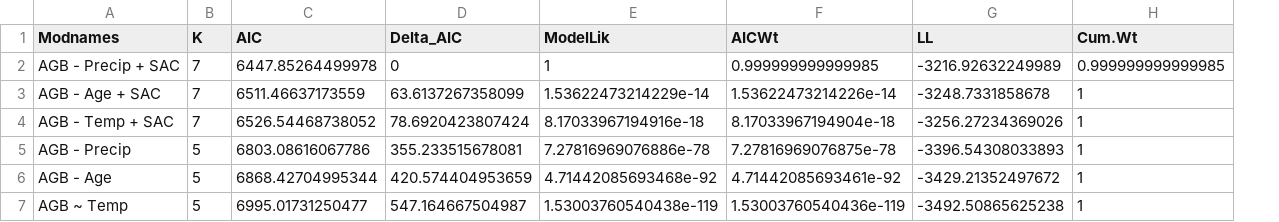
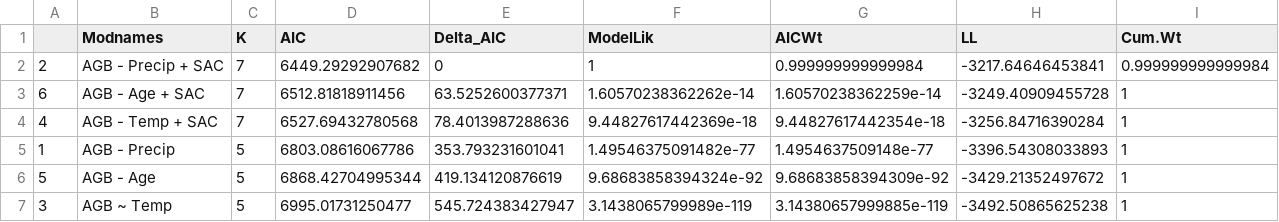
Before and after one commit to phil-martin-research/Liu_reanalysis, a CSV file: Results/LIUmodels_SAC.csv, drawn as a sheet; addresses are those after the commit; the diff names each change by its address in the sheet, - before the commit and + after, or states it on an @@ line.

Commit message:
Recreated result model comparison tables

```diff
--- a/Results/LIUmodels_SAC.csv
+++ b/Results/LIUmodels_SAC.csv
+column A, rows 2-7: 2 | 6 | 4 | 1 | 5 | 3
-D2 (AIC): 6447.85264499978
+D2 (AIC): 6449.29292907682
-G2 (AICWt): 0.999999999999985
+G2 (AICWt): 0.999999999999984
-H2 (LL): -3216.92632249989
+H2 (LL): -3217.64646453841
-I2 (Cum.Wt): 0.999999999999985
+I2 (Cum.Wt): 0.999999999999984
-D3 (AIC): 6511.46637173559
+D3 (AIC): 6512.81818911456
-E3 (Delta_AIC): 63.6137267358099
+E3 (Delta_AIC): 63.5252600377371
-F3 (ModelLik): 1.53622473214229e-14
+F3 (ModelLik): 1.60570238362262e-14
-G3 (AICWt): 1.53622473214226e-14
+G3 (AICWt): 1.60570238362259e-14
-H3 (LL): -3248.7331858678
+H3 (LL): -3249.40909455728
-D4 (AIC): 6526.54468738052
+D4 (AIC): 6527.69432780568
-E4 (Delta_AIC): 78.6920423807424
+E4 (Delta_AIC): 78.4013987288636
-F4 (ModelLik): 8.17033967194916e-18
+F4 (ModelLik): 9.44827617442369e-18
-G4 (AICWt): 8.17033967194904e-18
+G4 (AICWt): 9.44827617442354e-18
-H4 (LL): -3256.27234369026
+H4 (LL): -3256.84716390284
-E5 (Delta_AIC): 355.233515678081
+E5 (Delta_AIC): 353.793231601041
-F5 (ModelLik): 7.27816969076886e-78
+F5 (ModelLik): 1.49546375091482e-77
-G5 (AICWt): 7.27816969076875e-78
+G5 (AICWt): 1.4954637509148e-77
-E6 (Delta_AIC): 420.574404953659
+E6 (Delta_AIC): 419.134120876619
-F6 (ModelLik): 4.71442085693468e-92
+F6 (ModelLik): 9.68683858394324e-92
-G6 (AICWt): 4.71442085693461e-92
+G6 (AICWt): 9.68683858394309e-92
-E7 (Delta_AIC): 547.164667504987
+E7 (Delta_AIC): 545.724383427947
-F7 (ModelLik): 1.53003760540438e-119
+F7 (ModelLik): 3.1438065799989e-119
-G7 (AICWt): 1.53003760540436e-119
+G7 (AICWt): 3.14380657999885e-119
```
Also changed, not shown: Results/FinalModelComparison.csv, Results/NullModel.Comparison.csv, 1 other file.
